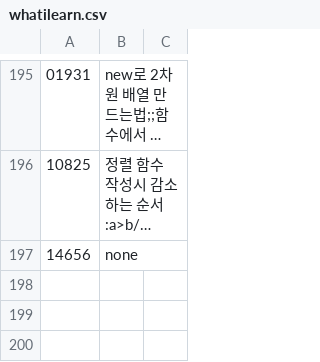
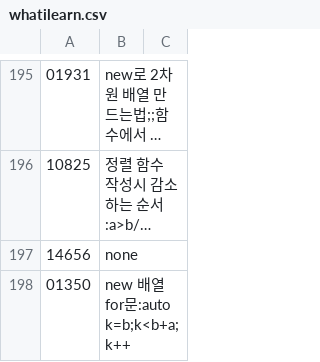
Before and after one commit to bbasung1/baekjoonpratice, a CSV file: whatilearn.csv, drawn as a sheet; only a part is shown, gaps mark what is left out; long unchanged cells end in …; the diff names each change by its address in the sheet, - before the commit and + after, or states it on an @@ line.

```diff
--- a/whatilearn.csv
+++ b/whatilearn.csv
+row 198: 01350 | new 배열 for문:auto k=b;k<b+a;k++
```
Also changed, not shown: 2 other files.
